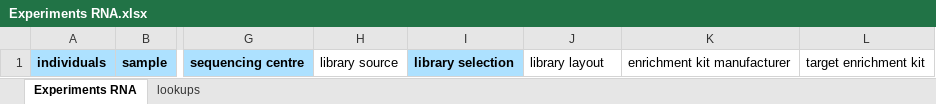
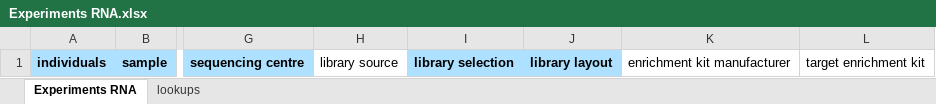
Before and after one commit to molgenis/projects-erdera, an Excel workbook: templates/Experiments RNA.xlsx, sheet Experiments RNA, drawn as a sheet; only a part is shown, gaps mark what is left out; values as stored, in another font and other column widths than the file's, no borders; the diff names each change by its address in the sheet, - before the commit and + after, or states it on an @@ line.

```diff
--- a/templates/Experiments RNA.xlsx (sheet Experiments RNA)
+++ b/templates/Experiments RNA.xlsx (sheet Experiments RNA)
@@ J1 fill: none → #ADE1FF, bold: off → on @@
```
Also changed, not shown: sheet lookups, templates/Experiments OGM.xlsx, templates/Files.xlsx, 4 other files.
